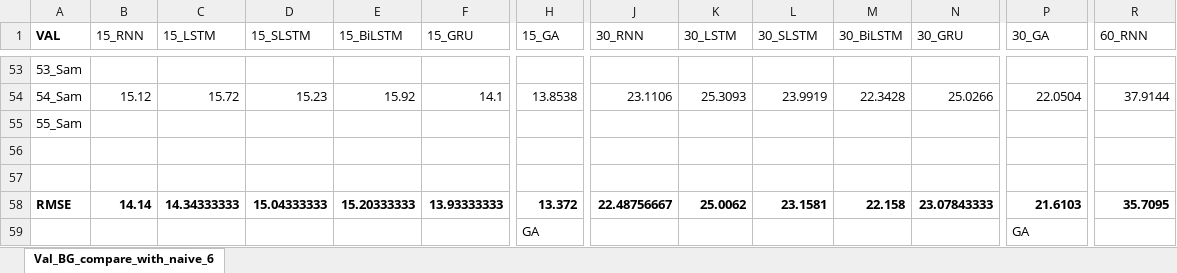
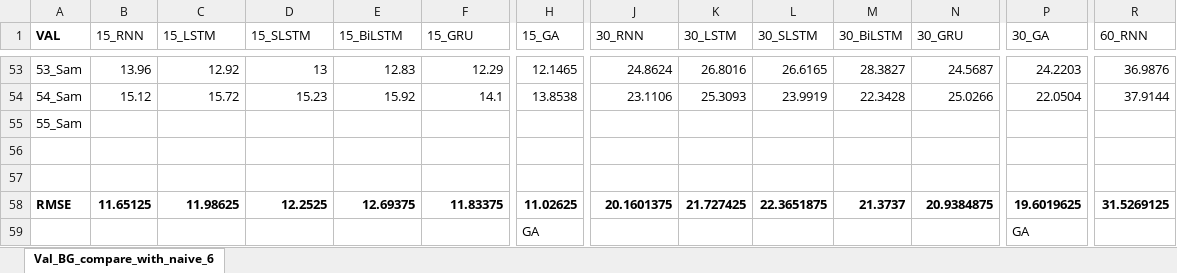
Before and after one commit to dongsikchoi/Blood-Glucose-Prediction-LSTM, an Excel workbook: Data_Result/Test_Mul_GA_compare.xlsx, sheet Val_BG_compare_with_naive_6, drawn as a sheet; only a part is shown, gaps mark what is left out; values as stored, in another font and other column widths than the file's, no borders; the diff covers the shown part only; the diff names each change by its address in the sheet, - before the commit and + after, or states it on an @@ line.

```diff
--- a/Data_Result/Test_Mul_GA_compare.xlsx (sheet Val_BG_compare_with_naive_6)
+++ b/Data_Result/Test_Mul_GA_compare.xlsx (sheet Val_BG_compare_with_naive_6)
-B53 (15_RNN): (empty)
+B53 (15_RNN): 13.96
-C53 (15_LSTM): (empty)
+C53 (15_LSTM): 12.92
-D53 (15_SLSTM): (empty)
+D53 (15_SLSTM): 13
-E53 (15_BiLSTM): (empty)
+E53 (15_BiLSTM): 12.83
-F53 (15_GRU): (empty)
+F53 (15_GRU): 12.29
-H53 (15_GA): (empty)
+H53 (15_GA): 12.1465
-J53 (30_RNN): (empty)
+J53 (30_RNN): 24.8624
-K53 (30_LSTM): (empty)
+K53 (30_LSTM): 26.8016
-L53 (30_SLSTM): (empty)
+L53 (30_SLSTM): 26.6165
-M53 (30_BiLSTM): (empty)
+M53 (30_BiLSTM): 28.3827
-N53 (30_GRU): (empty)
+N53 (30_GRU): 24.5687
-P53 (30_GA): (empty)
+P53 (30_GA): 24.2203
-R53 (60_RNN): (empty)
+R53 (60_RNN): 36.9876
-B58 (15_RNN): 14.14
+B58 (15_RNN): 11.65125
-C58 (15_LSTM): 14.34333333
+C58 (15_LSTM): 11.98625
-D58 (15_SLSTM): 15.04333333
+D58 (15_SLSTM): 12.2525
-E58 (15_BiLSTM): 15.20333333
+E58 (15_BiLSTM): 12.69375
-F58 (15_GRU): 13.93333333
+F58 (15_GRU): 11.83375
-H58 (15_GA): 13.372
+H58 (15_GA): 11.02625
-J58 (30_RNN): 22.48756667
+J58 (30_RNN): 20.1601375
-K58 (30_LSTM): 25.0062
+K58 (30_LSTM): 21.727425
-L58 (30_SLSTM): 23.1581
+L58 (30_SLSTM): 22.3651875
-M58 (30_BiLSTM): 22.158
+M58 (30_BiLSTM): 21.3737
-N58 (30_GRU): 23.07843333
+N58 (30_GRU): 20.9384875
-P58 (30_GA): 21.6103
+P58 (30_GA): 19.6019625
-R58 (60_RNN): 35.7095
+R58 (60_RNN): 31.5269125
```
Also changed, not shown: 82 edited cells elsewhere in this sheet.
